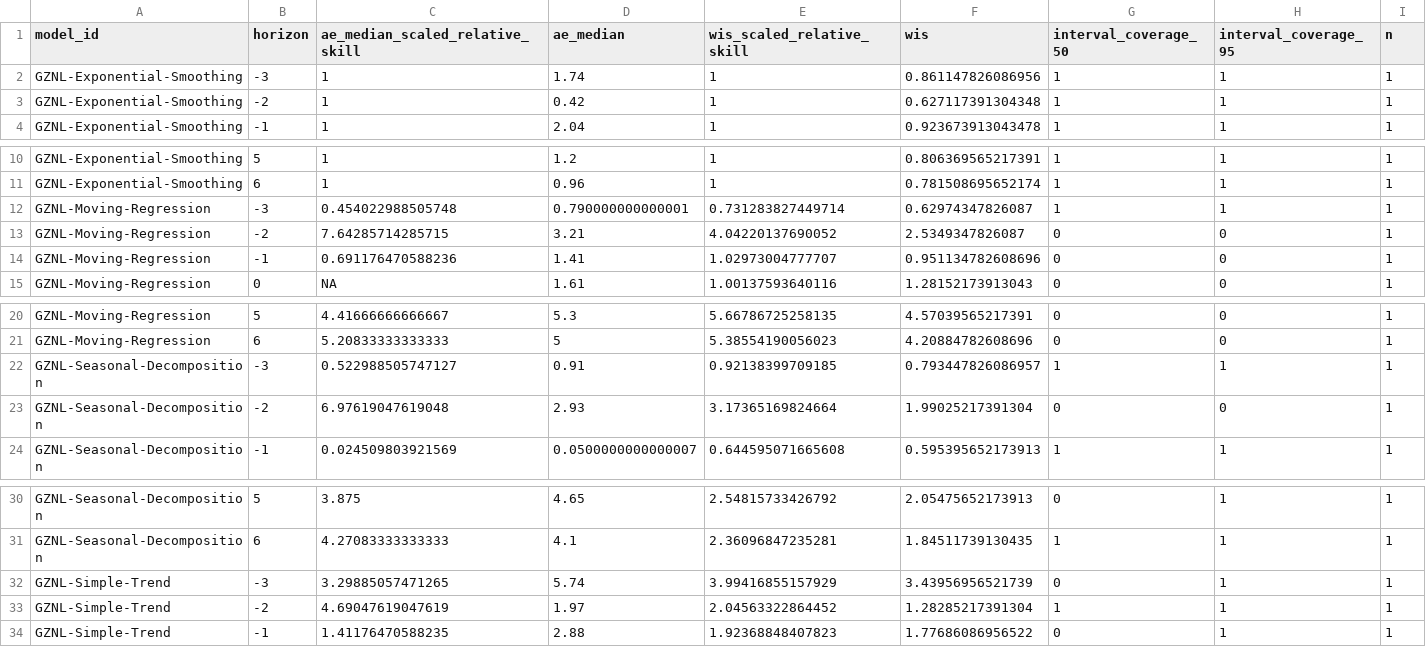
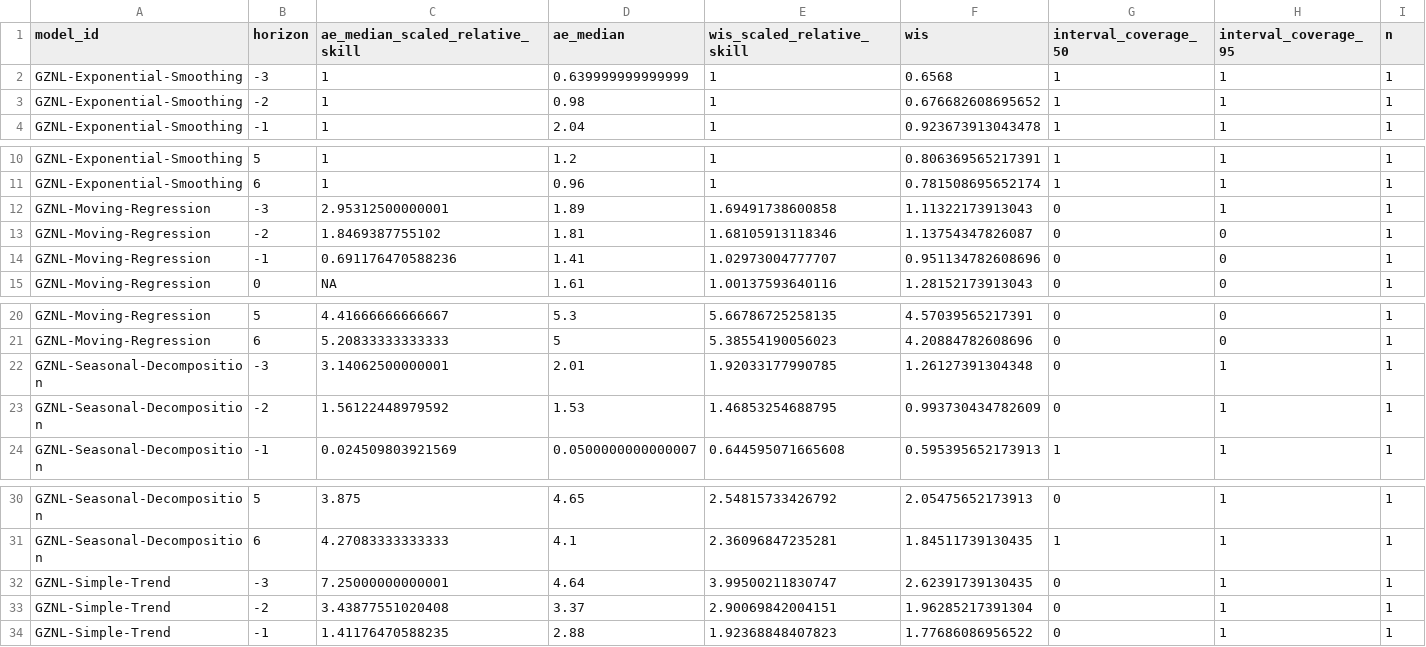
Before and after one commit to dailypartita/China-COVID-19-Forecast-Dashboard, a CSV file: scores/wk inc covid prop ili/Available evaluations/horizon/scores.csv, drawn as a sheet; only a part is shown, gaps mark what is left out.

Commit message:
update score data

```diff
--- a/scores/wk inc covid prop ili/Available evaluations/horizon/scores.csv
+++ b/scores/wk inc covid prop ili/Available evaluations/horizon/scores.csv
@@ -1,4 +1,4 @@
 "model_id","horizon","ae_median_scaled_relative_skill","ae_median","wis_scaled_relative_skill","wis","interval_coverage_50","interval_coverage_95","n"
-"GZNL-Exponential-Smoothing",-3,1,1.74,1,0.861147826086956,1,1,1
-"GZNL-Exponential-Smoothing",-2,1,0.42,1,0.627117391304348,1,1,1
+"GZNL-Exponential-Smoothing",-3,1,0.639999999999999,1,0.6568,1,1,1
+"GZNL-Exponential-Smoothing",-2,1,0.98,1,0.676682608695652,1,1,1
 "GZNL-Exponential-Smoothing",-1,1,2.04,1,0.923673913043478,1,1,1
@@ -11,4 +11,4 @@
 "GZNL-Exponential-Smoothing",6,1,0.96,1,0.781508695652174,1,1,1
-"GZNL-Moving-Regression",-3,0.454022988505748,0.790000000000001,0.731283827449714,0.62974347826087,1,1,1
-"GZNL-Moving-Regression",-2,7.64285714285715,3.21,4.04220137690052,2.5349347826087,0,0,1
+"GZNL-Moving-Regression",-3,2.95312500000001,1.89,1.69491738600858,1.11322173913043,0,1,1
+"GZNL-Moving-Regression",-2,1.8469387755102,1.81,1.68105913118346,1.13754347826087,0,0,1
 "GZNL-Moving-Regression",-1,0.691176470588236,1.41,1.02973004777707,0.951134782608696,0,0,1
@@ -21,4 +21,4 @@
 "GZNL-Moving-Regression",6,5.20833333333333,5,5.38554190056023,4.20884782608696,0,0,1
-"GZNL-Seasonal-Decomposition",-3,0.522988505747127,0.91,0.92138399709185,0.793447826086957,1,1,1
-"GZNL-Seasonal-Decomposition",-2,6.97619047619048,2.93,3.17365169824664,1.99025217391304,0,0,1
+"GZNL-Seasonal-Decomposition",-3,3.14062500000001,2.01,1.92033177990785,1.26127391304348,0,1,1
+"GZNL-Seasonal-Decomposition",-2,1.56122448979592,1.53,1.46853254688795,0.993730434782609,0,1,1
 "GZNL-Seasonal-Decomposition",-1,0.024509803921569,0.0500000000000007,0.644595071665608,0.595395652173913,1,1,1
@@ -31,4 +31,4 @@
 "GZNL-Seasonal-Decomposition",6,4.27083333333333,4.1,2.36096847235281,1.84511739130435,1,1,1
-"GZNL-Simple-Trend",-3,3.29885057471265,5.74,3.99416855157929,3.43956956521739,0,1,1
-"GZNL-Simple-Trend",-2,4.69047619047619,1.97,2.04563322864452,1.28285217391304,1,1,1
+"GZNL-Simple-Trend",-3,7.25000000000001,4.64,3.99500211830747,2.62391739130435,0,1,1
+"GZNL-Simple-Trend",-2,3.43877551020408,3.37,2.90069842004151,1.96285217391304,0,1,1
 "GZNL-Simple-Trend",-1,1.41176470588235,2.88,1.92368848407823,1.77686086956522,0,1,1
```
Also changed, not shown: scores/wk inc covid prop ili/Available evaluations/location/scores.csv, scores/wk inc covid prop ili/Available evaluations/scores.csv, 1 other file.
